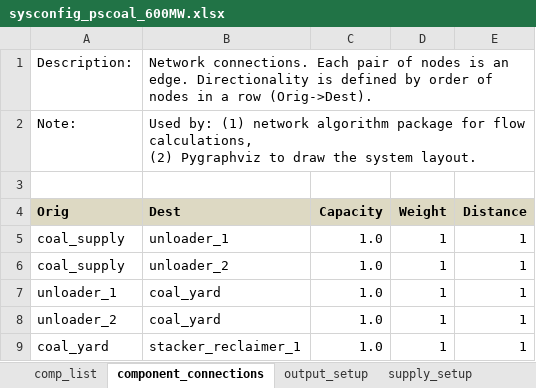
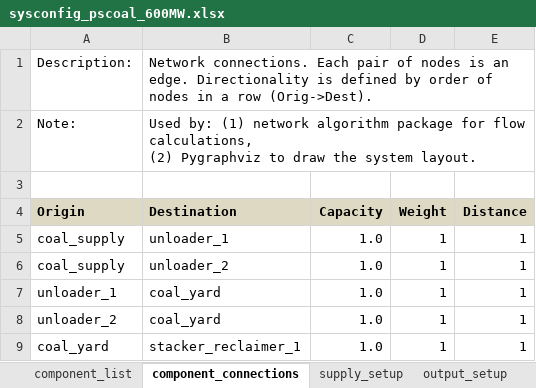
Before and after one commit to GeoscienceAustralia/sira, an Excel workbook: models/powerstation_coal/sysconfig_pscoal_600MW.xlsx, sheet component_connections, drawn as a sheet; only a part is shown; values as stored, in another font and other column widths than the file's, no borders; the diff names each change by its address in the sheet, - before the commit and + after, or states it on an @@ line.

```diff
--- a/models/powerstation_coal/sysconfig_pscoal_600MW.xlsx (sheet component_connections)
+++ b/models/powerstation_coal/sysconfig_pscoal_600MW.xlsx (sheet component_connections)
-sheet tab: comp_list
+sheet tab: component_list
@@ sheet tab order changed: component_list | component_connections | supply_setup | output_setup @@
-A4: Orig
+A4: Origin
-B4: Dest
+B4: Destination
```
Also changed, not shown: sheet damage_state_def, sheet comp_type_dmg_algo, formulas that keep their value, models/powerstation_coal/sysconfig_pscoal_test_case.xlsx, 2 other files.
